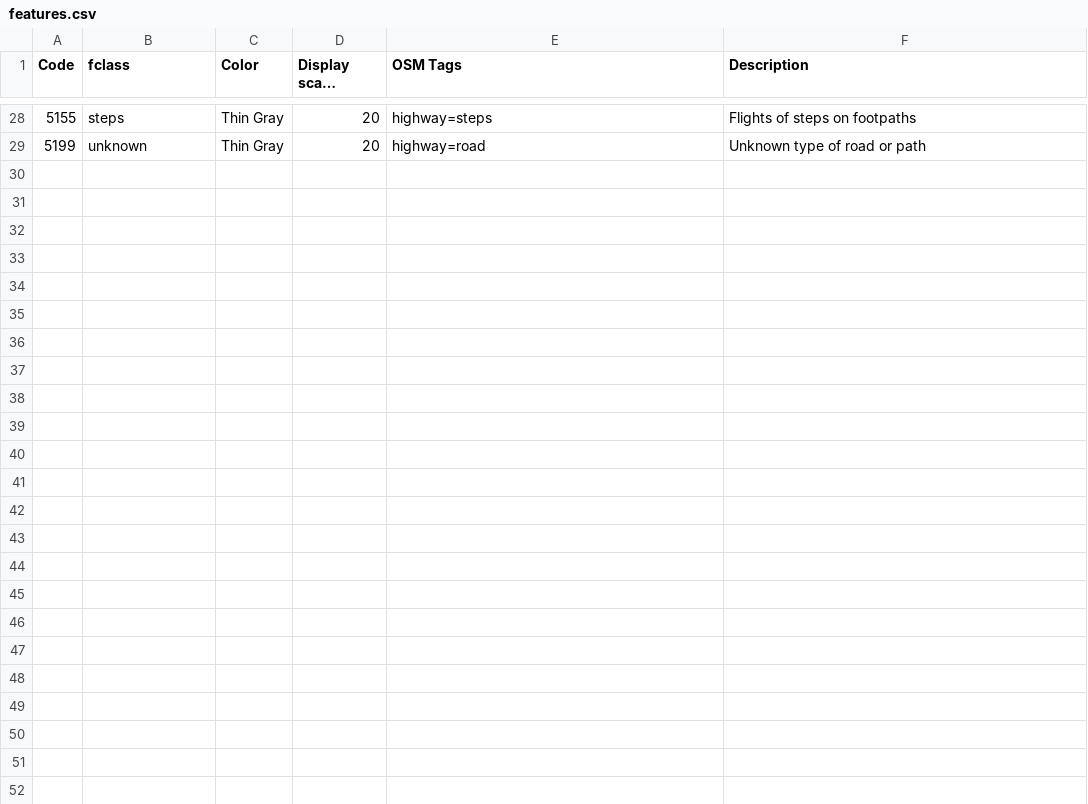
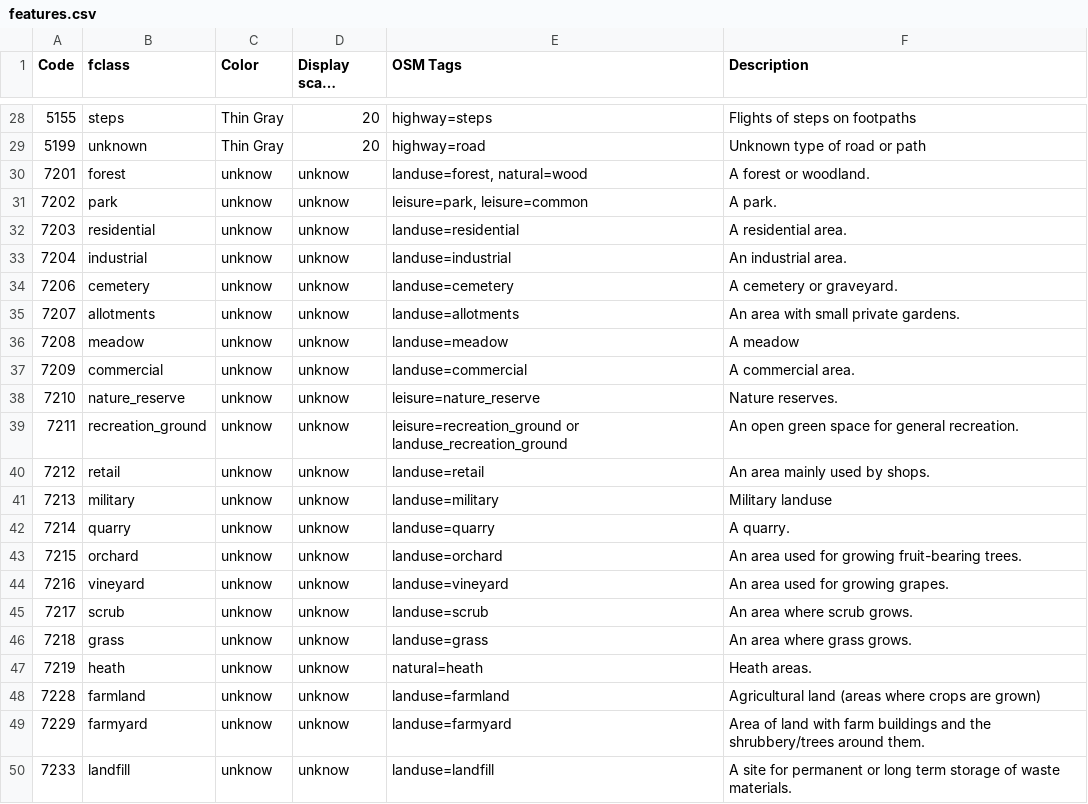
Before and after one commit to purrrock/dtg1-map-tools, a CSV file: features.csv, drawn as a sheet; only a part is shown, gaps mark what is left out; long unchanged cells end in …; the diff names each change by its address in the sheet, - before the commit and + after, or states it on an @@ line.

Commit message:
Added background landuse poligon

```diff
--- a/features.csv
+++ b/features.csv
+row 30: 7201 | forest | unknow | unknow | landuse=forest, natural=wood | A forest or woodland.
+row 31: 7202 | park | unknow | unknow | leisure=park, leisure=common | A park.
+row 32: 7203 | residential | unknow | unknow | landuse=residential | A residential area.
+row 33: 7204 | industrial | unknow | unknow | landuse=industrial | An industrial area.
+row 34: 7206 | cemetery | unknow | unknow | landuse=cemetery | A cemetery or graveyard.
+row 35: 7207 | allotments | unknow | unknow | landuse=allotments | An area with small private gardens.
+row 36: 7208 | meadow | unknow | unknow | landuse=meadow | A meadow
+row 37: 7209 | commercial | unknow | unknow | landuse=commercial | A commercial area.
+row 38: 7210 | nature_reserve | unknow | unknow | leisure=nature_reserve | Nature reserves.
+row 39: 7211 | recreation_ground | unknow | unknow | leisure=recreation_ground or landuse_recreation_ground | An open green space for general recreation.
+row 40: 7212 | retail | unknow | unknow | landuse=retail | An area mainly used by shops.
+row 41: 7213 | military | unknow | unknow | landuse=military | Military landuse
+row 42: 7214 | quarry | unknow | unknow | landuse=quarry | A quarry.
+row 43: 7215 | orchard | unknow | unknow | landuse=orchard | An area used for growing fruit-bearing trees.
+row 44: 7216 | vineyard | unknow | unknow | landuse=vineyard | An area used for growing grapes.
+row 45: 7217 | scrub | unknow | unknow | landuse=scrub | An area where scrub grows.
+row 46: 7218 | grass | unknow | unknow | landuse=grass | An area where grass grows.
+row 47: 7219 | heath | unknow | unknow | natural=heath | Heath areas.
+row 48: 7228 | farmland | unknow | unknow | landuse=farmland | Agricultural land (areas where crops are grown)
+row 49: 7229 | farmyard | unknow | unknow | landuse=farmyard | Area of land with farm buildings and the shrubbery/trees around them.
+row 50: 7233 | landfill | unknow | unknow | landuse=landfill | A site for permanent or long term storage of waste materials.
```
Also changed, not shown: 3 other files.
